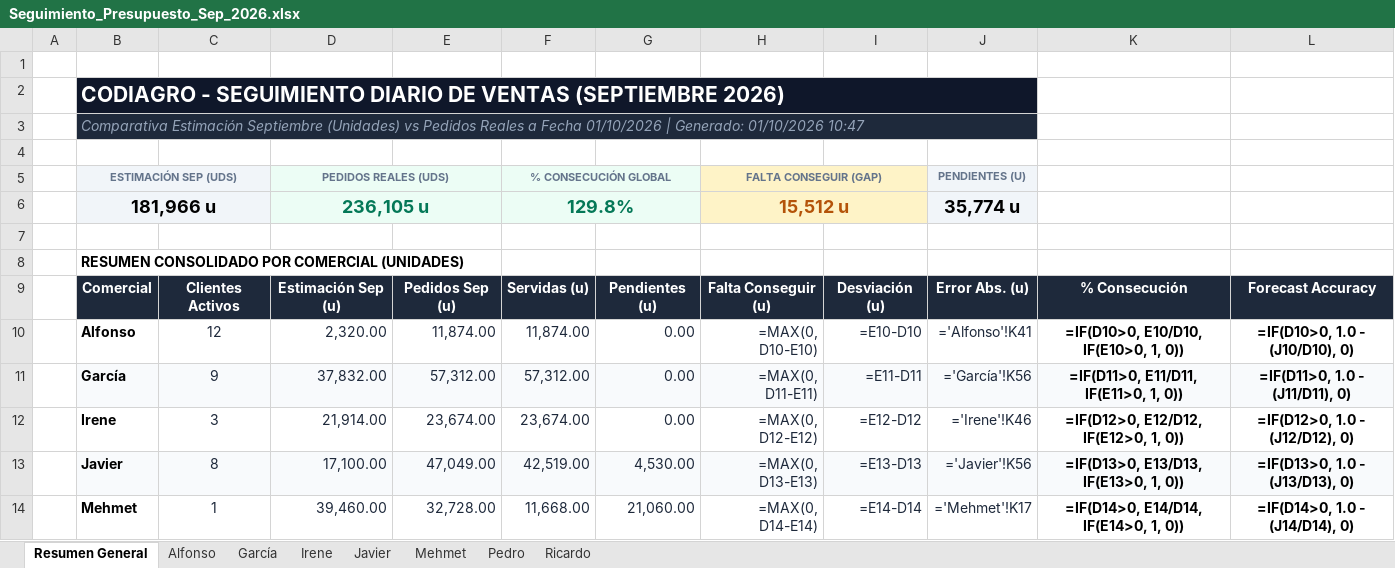
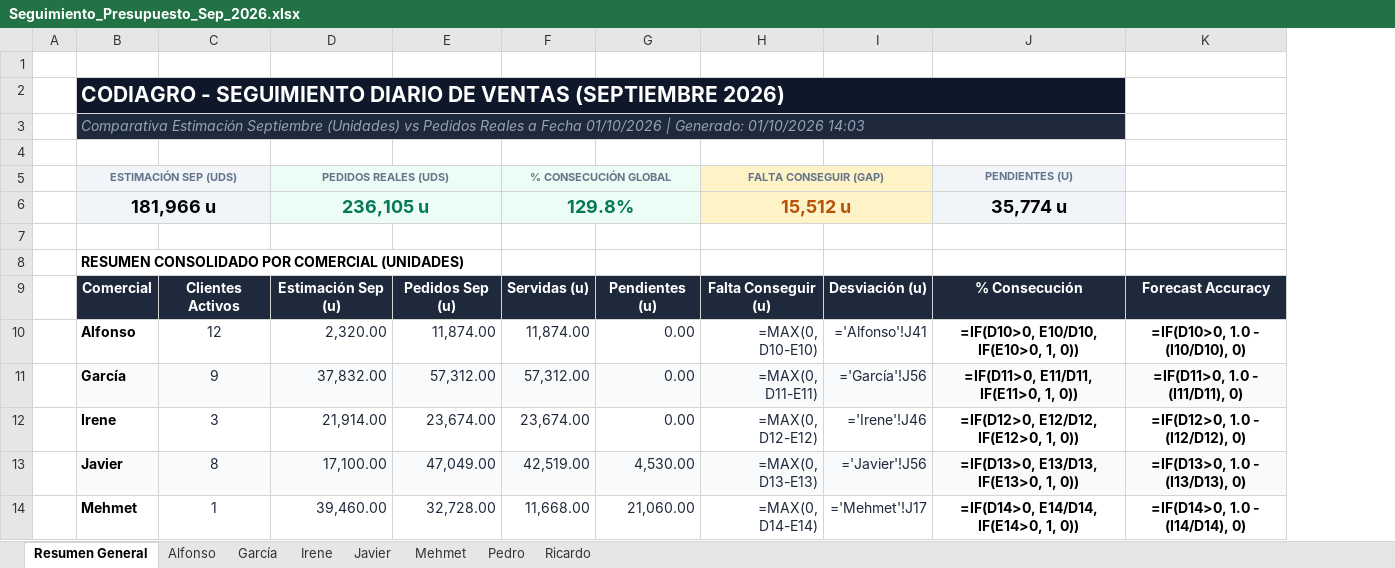
Before and after one commit to codiagrooscar/dashboard-presupuesto-2026, an Excel workbook: Seguimiento_Presupuesto_Sep_2026.xlsx, sheet Resumen General, drawn as a sheet; only a part is shown; values as stored, in another font and other column widths than the file's, no borders; formulas without a stored value are shown as written; charts and pictures not drawn; removed rows and columns are numbered as before the commit, all else as after; the diff names each change by its address in the sheet, - before the commit and + after, or states it on an @@ line.

```diff
--- a/Seguimiento_Presupuesto_Sep_2026.xlsx (sheet Resumen General)
+++ b/Seguimiento_Presupuesto_Sep_2026.xlsx (sheet Resumen General)
-column I, rows 9-14: Desviación (u) | =E10-D10 | =E11-D11 | =E12-D12 | =E13-D13 | =E14-D14
-column J, rows 5-14: PENDIENTES (U) | 35,774 u |  |  | Error Abs. (u) | ='Alfonso'!K41 | ='García'!K56 | ='Irene'!K46 | ='Javier'!K56 | ='Mehmet'!K17
+column I, rows 9-14: Desviación (u) | ='Alfonso'!J41 | ='García'!J56 | ='Irene'!J46 | ='Javier'!J56 | ='Mehmet'!J17
-column L, rows 9-14: Forecast Accuracy | =IF(D10>0, 1.0 - (J10/D10), 0) | =IF(D11>0, 1.0 - (J11/D11), 0) | =IF(D12>0, 1.0 - (J12/D12), 0) | =IF(D13>0, 1.0 - (J13/D13), 0) | =IF(D14>0, 1.0 - (J14/D14), 0)
+column K, rows 9-14: Forecast Accuracy | =IF(D10>0, 1.0 - (I10/D10), 0) | =IF(D11>0, 1.0 - (I11/D11), 0) | =IF(D12>0, 1.0 - (I12/D12), 0) | =IF(D13>0, 1.0 - (I13/D13), 0) | =IF(D14>0, 1.0 - (I14/D14), 0)
-B2:J2 merged
+B2:J2 merged
-B3: …Generado: 01/10/2026 10:47
+B3: …Generado: 01/10/2026 14:03
-B3:J3 merged
+B3:J3 merged
-J5: (empty)
+J5: PENDIENTES (U)
-J5:J6 fill: none
+J5:J6 fill: #F1F5F9
-J6: (empty)
+J6: 35,774 u
```
Also changed, not shown: sheet Mehmet, sheet Pedro, sheet Alfonso, sheet Ricardo, sheet Irene, sheet García, 1 more sheet, Revision_Previsiones_Q4_2026/Revision_Previsiones_Q4_2026_CONSOLIDADO.xlsx, Revision_Previsiones_Q4_2026/Revision_Previsiones_Q4_2026_Garcia.xlsx, 13 other files.
